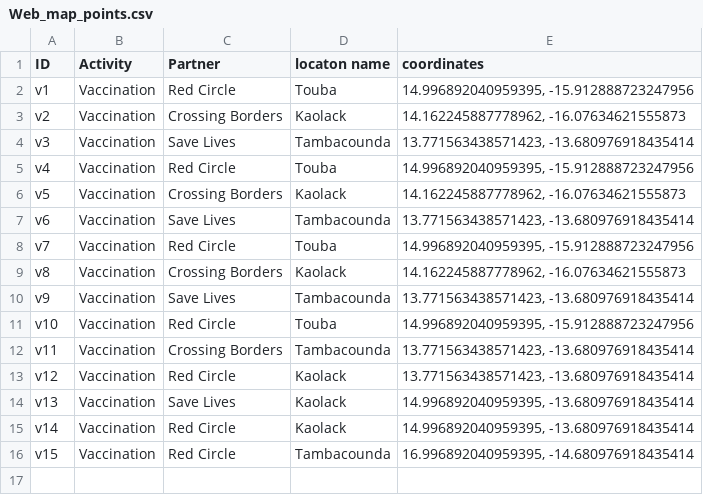
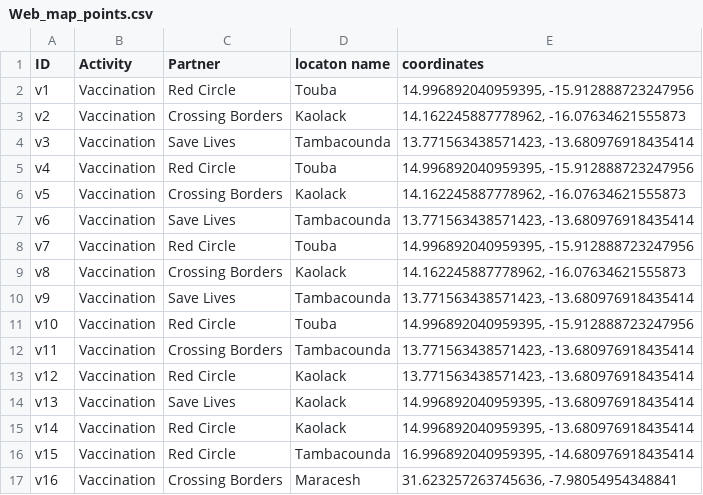
Before and after one commit to Syverpet/Auto_push_test2, a CSV file: Web_map_points.csv, drawn as a sheet; the diff names each change by its address in the sheet, - before the commit and + after, or states it on an @@ line.

```diff
--- a/Web_map_points.csv
+++ b/Web_map_points.csv
+row 17: v16 | Vaccination | Crossing Borders | Maracesh | 31.623257263745636, -7.98054954348841
```
Also changed, not shown: sheets_to_csv_test.csv, 1 other file.
